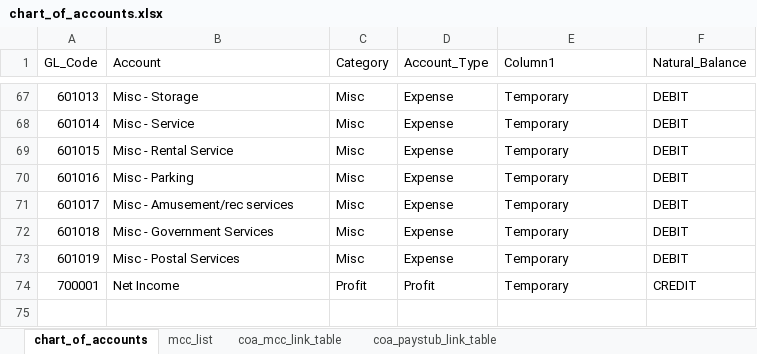
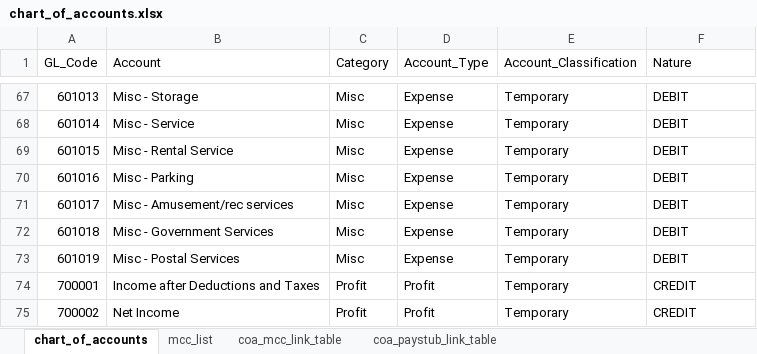
Before and after one commit to tascoma/personal-finance-app, an Excel workbook: data/tables/chart_of_accounts.xlsx, sheet chart_of_accounts, drawn as a sheet; only a part is shown, gaps mark what is left out; values as stored, in another font and other column widths than the file's, no borders; table styles not drawn; the diff names each change by its address in the sheet, - before the commit and + after, or states it on an @@ line.

Commit message:
Starting income statement dev

```diff
--- a/data/tables/chart_of_accounts.xlsx (sheet chart_of_accounts)
+++ b/data/tables/chart_of_accounts.xlsx (sheet chart_of_accounts)
-E1: Column1
+E1: Account_Classification
-F1: Natural_Balance
+F1: Nature
-B74 (Account): Net Income
+B74 (Account): Income after Deductions and Taxes
+row 75: 700002 | Net Income | Profit | Profit | Temporary | CREDIT
```
Also changed, not shown: 12 other files.
